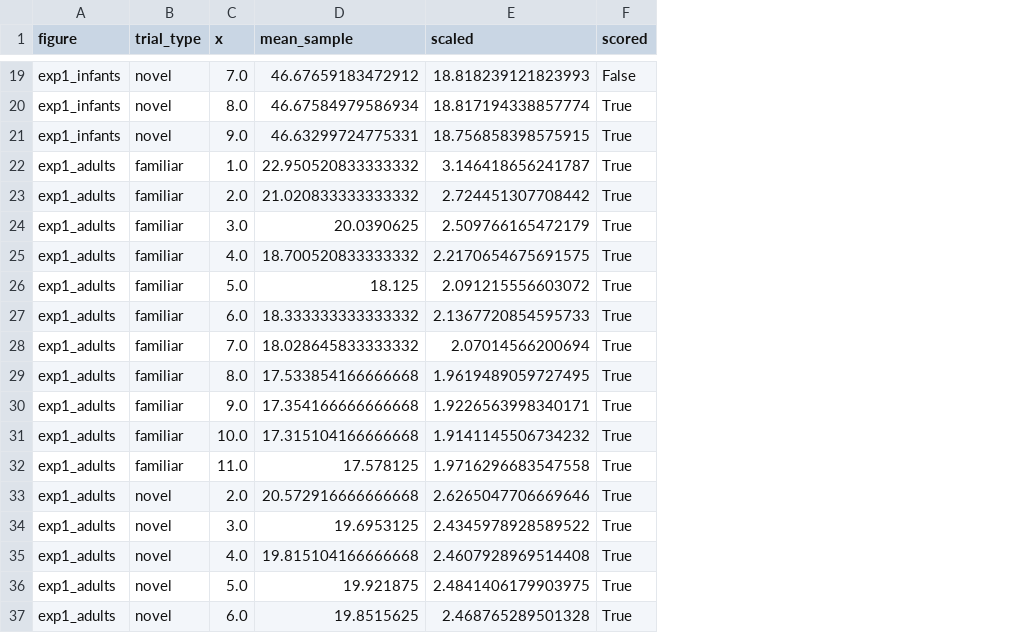
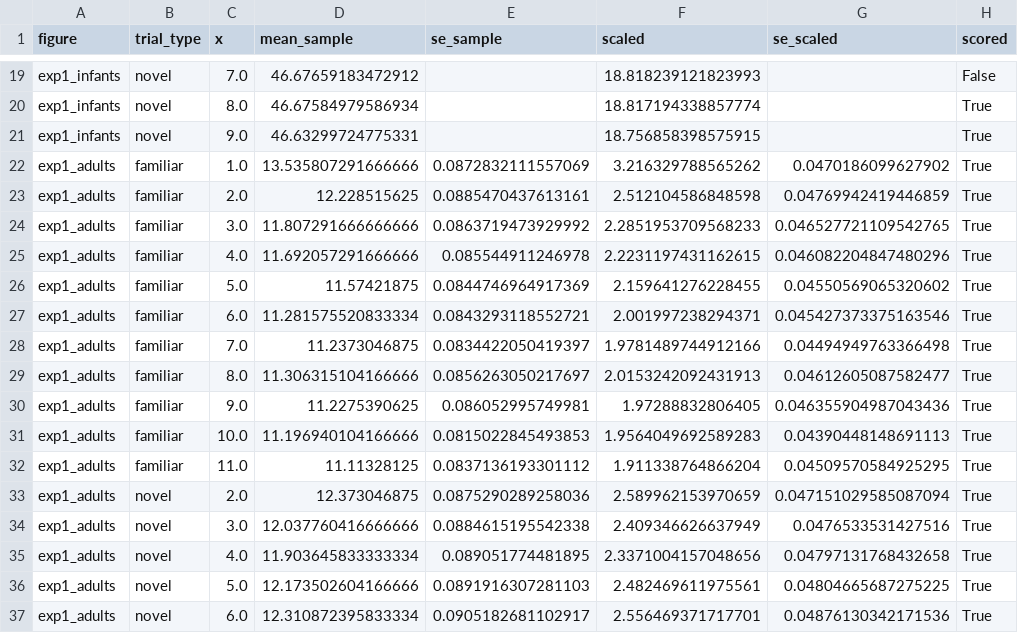
Before and after one commit to anjiecao/RANCH_model, a CSV file: granch_fast/paper_panels_concept.csv, drawn as a sheet; only a part is shown, gaps mark what is left out; addresses are those after the commit; the diff covers the shown part only; the diff names each change by its address in the sheet, - before the commit and + after, or states it on an @@ line.

```diff
--- a/granch_fast/paper_panels_concept.csv
+++ b/granch_fast/paper_panels_concept.csv
+column E (se_sample), rows 22-37: 0.0872832111557069 | 0.0885470437613161 | 0.0863719473929992 | 0.085544911246978 | 0.0844746964917369 | 0.0843293118552721 | 0.0834422050419397 | 0.0856263050217697 | 0.086052995749981 | 0.0815022845493853 | 0.0837136193301112 | 0.0875290289258036 | 0.0884615195542338 | 0.089051774481895 | 0.0891916307281103 | 0.0905182681102917
+column G (se_scaled), rows 22-37: 0.0470186099627902 | 0.04769942419446859 | 0.046527721109542765 | 0.046082204847480296 | 0.04550569065320602 | 0.045427373375163546 | 0.04494949763366498 | 0.04612605087582477 | 0.046355904987043436 | 0.04390448148691113 | 0.04509570584925295 | 0.047151029585087094 | 0.0476533531427516 | 0.04797131768432658 | 0.04804665687275225 | 0.04876130342171536
-D22 (mean_sample): 22.950520833333332
+D22 (mean_sample): 13.535807291666666
-F22 (scaled): 3.146418656241787
+F22 (scaled): 3.216329788565262
-D23 (mean_sample): 21.020833333333332
+D23 (mean_sample): 12.228515625
-F23 (scaled): 2.724451307708442
+F23 (scaled): 2.512104586848598
-D24 (mean_sample): 20.0390625
+D24 (mean_sample): 11.807291666666666
-F24 (scaled): 2.509766165472179
+F24 (scaled): 2.2851953709568233
-D25 (mean_sample): 18.700520833333332
+D25 (mean_sample): 11.692057291666666
-F25 (scaled): 2.2170654675691575
+F25 (scaled): 2.2231197431162615
-D26 (mean_sample): 18.125
+D26 (mean_sample): 11.57421875
-F26 (scaled): 2.091215556603072
+F26 (scaled): 2.159641276228455
-D27 (mean_sample): 18.333333333333332
+D27 (mean_sample): 11.281575520833334
-F27 (scaled): 2.1367720854595733
+F27 (scaled): 2.001997238294371
-D28 (mean_sample): 18.028645833333332
+D28 (mean_sample): 11.2373046875
-F28 (scaled): 2.07014566200694
+F28 (scaled): 1.9781489744912166
-D29 (mean_sample): 17.533854166666668
+D29 (mean_sample): 11.306315104166666
-F29 (scaled): 1.9619489059727495
+F29 (scaled): 2.0153242092431913
-D30 (mean_sample): 17.354166666666668
+D30 (mean_sample): 11.2275390625
-F30 (scaled): 1.9226563998340171
+F30 (scaled): 1.97288832806405
-D31 (mean_sample): 17.315104166666668
+D31 (mean_sample): 11.196940104166666
-F31 (scaled): 1.9141145506734232
+F31 (scaled): 1.9564049692589283
-D32 (mean_sample): 17.578125
+D32 (mean_sample): 11.11328125
-F32 (scaled): 1.9716296683547558
+F32 (scaled): 1.911338764866204
-D33 (mean_sample): 20.572916666666668
+D33 (mean_sample): 12.373046875
-F33 (scaled): 2.6265047706669646
+F33 (scaled): 2.589962153970659
-D34 (mean_sample): 19.6953125
+D34 (mean_sample): 12.037760416666666
-F34 (scaled): 2.4345978928589522
+F34 (scaled): 2.409346626637949
-D35 (mean_sample): 19.815104166666668
+D35 (mean_sample): 11.903645833333334
-F35 (scaled): 2.4607928969514408
+F35 (scaled): 2.3371004157048656
-D36 (mean_sample): 19.921875
+D36 (mean_sample): 12.173502604166666
-F36 (scaled): 2.4841406179903975
+F36 (scaled): 2.482469611975561
-D37 (mean_sample): 19.8515625
+D37 (mean_sample): 12.310872395833334
-F37 (scaled): 2.468765289501328
+F37 (scaled): 2.556469371717701
```
Also changed, not shown: 56 edited cells elsewhere in this file, granch_fast/exp1_infant_selfcons_meta.csv, granch_fast/paper_panels_concept_fits.csv, 33 other files.
